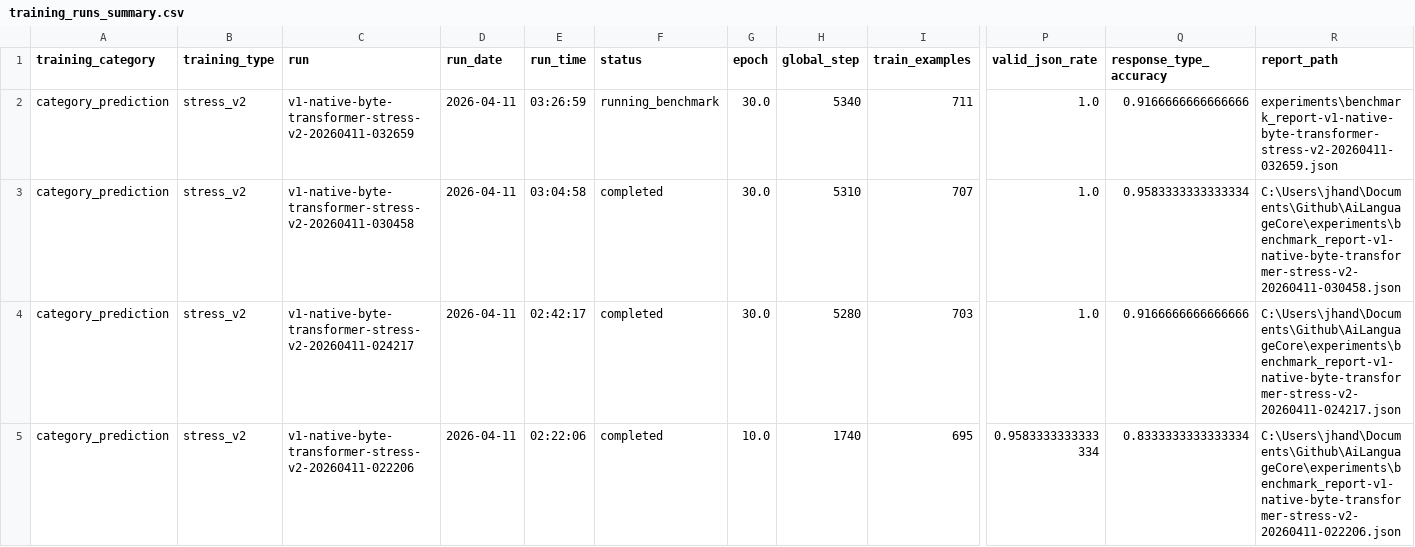
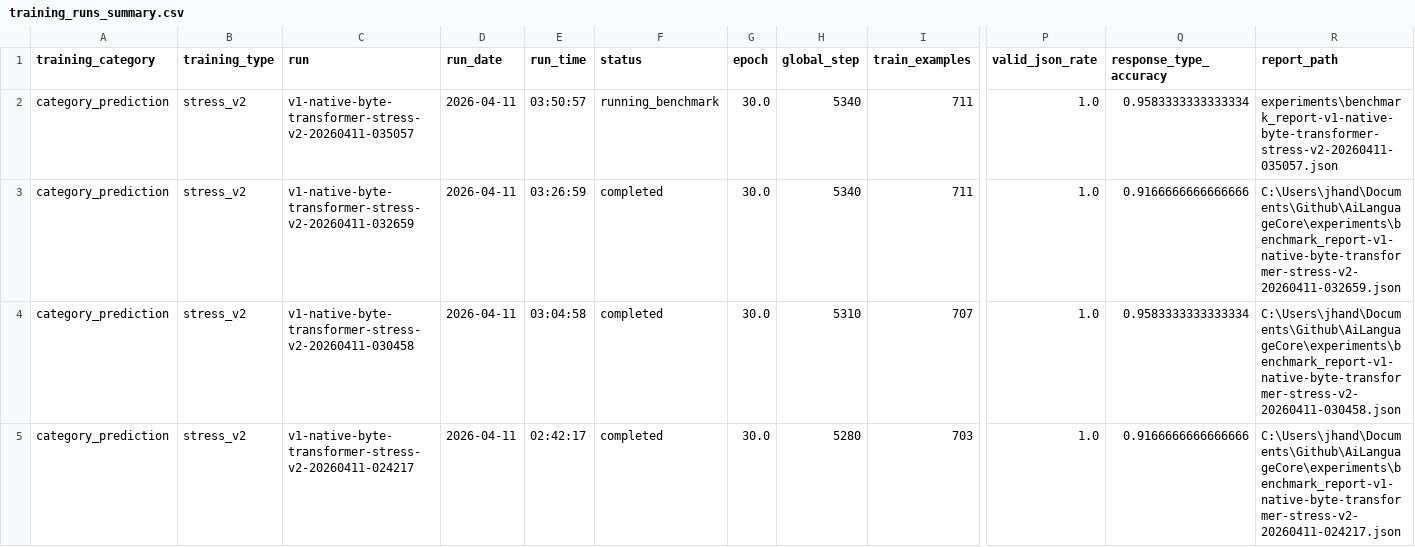
Before and after one commit to TheQuantifier/AiLanguageCore, a CSV file: experiments/training_runs_summary.csv, drawn as a sheet; only a part is shown, gaps mark what is left out; the shorter side is filled out with more unchanged rows; addresses are those after the commit; rows hold the shown columns only; the diff names each change by its address in the sheet, - before the commit and + after, or states it on an @@ line.

```diff
--- a/experiments/training_runs_summary.csv
+++ b/experiments/training_runs_summary.csv
+row 2: category_prediction | stress_v2 | v1-native-byte-transformer-stress-v2-20260411-035057 | 2026-04-11 | 03:50:57 | running_benchmark | 30.0 | 5340 | 711 | 1.0 | 0.9583333333333334 | experiments\benchmark_report-v1-native-byte-transformer-stress-v2-20260411-035057.json
-F3 (status): running_benchmark
+F3 (status): completed
-R3 (report_path): experiments\benchmark_report-v1-native-byte-transformer-stress-v2-20260411-032659.json
+R3 (report_path): C:\Users\jhand\Documents\Github\AiLanguageCore\experiments\benchmark_report-v1-native-byte-transformer-stress-v2-20260411-032659.json
```
Also changed, not shown: 9 other files.
